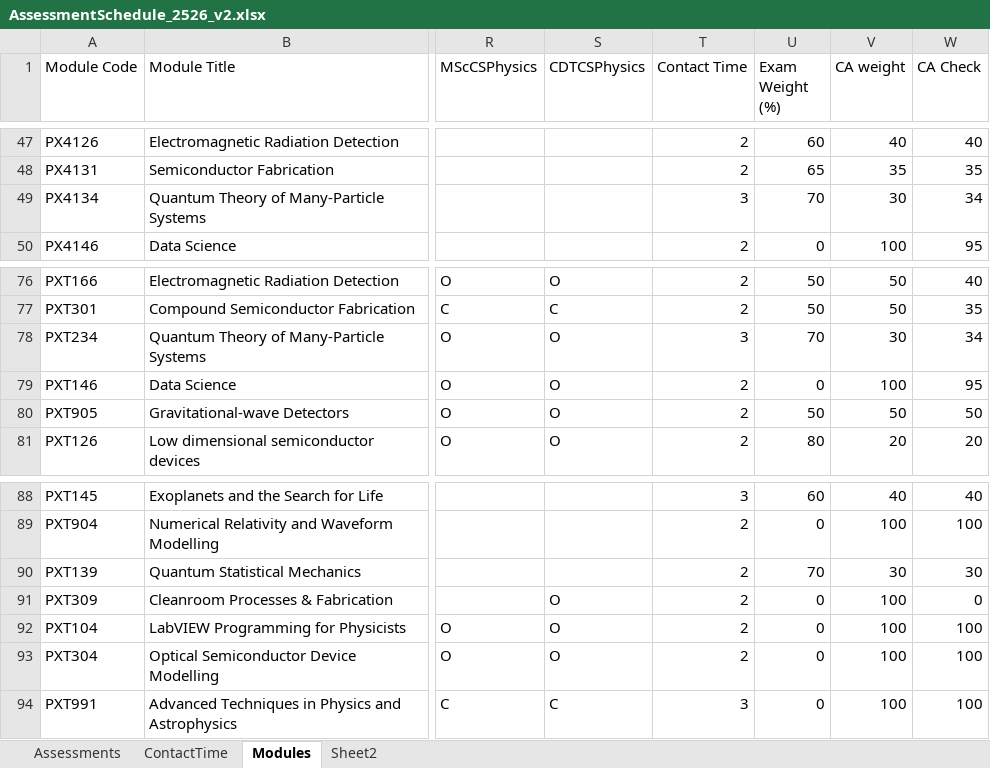
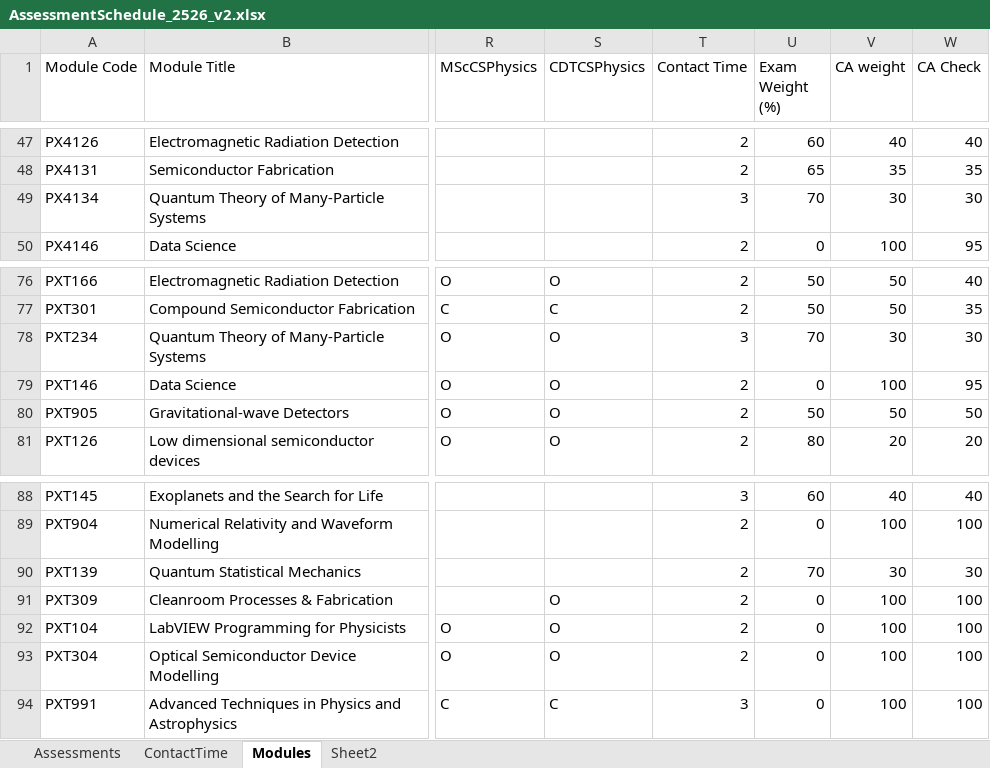
Before and after one commit to chrisnorth/workload-model, an Excel workbook: AssessmentSchedule_2526_v2.xlsx, sheet Modules, drawn as a sheet; only a part is shown, gaps mark what is left out; values as stored, in another font and other column widths than the file's, no borders; conditional formats and table styles not drawn; the diff names each change by its address in the sheet, - before the commit and + after, or states it on an @@ line.

```diff
--- a/AssessmentSchedule_2526_v2.xlsx (sheet Modules)
+++ b/AssessmentSchedule_2526_v2.xlsx (sheet Modules)
-W49 (CA Check): 34
+W49 (CA Check): 30
-W78 (CA Check): 34
+W78 (CA Check): 30
-W91 (CA Check): 0
+W91 (CA Check): 100
```
Also changed, not shown: sheet Assessments, sheet Sheet2.
